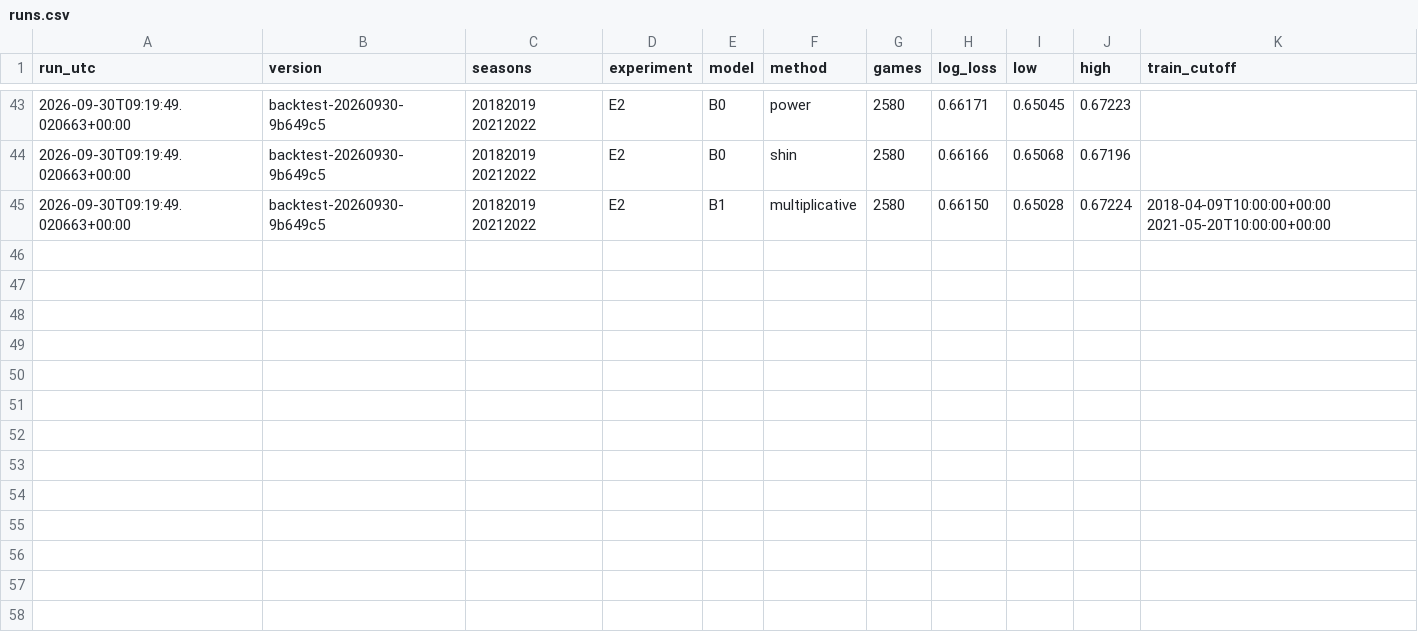
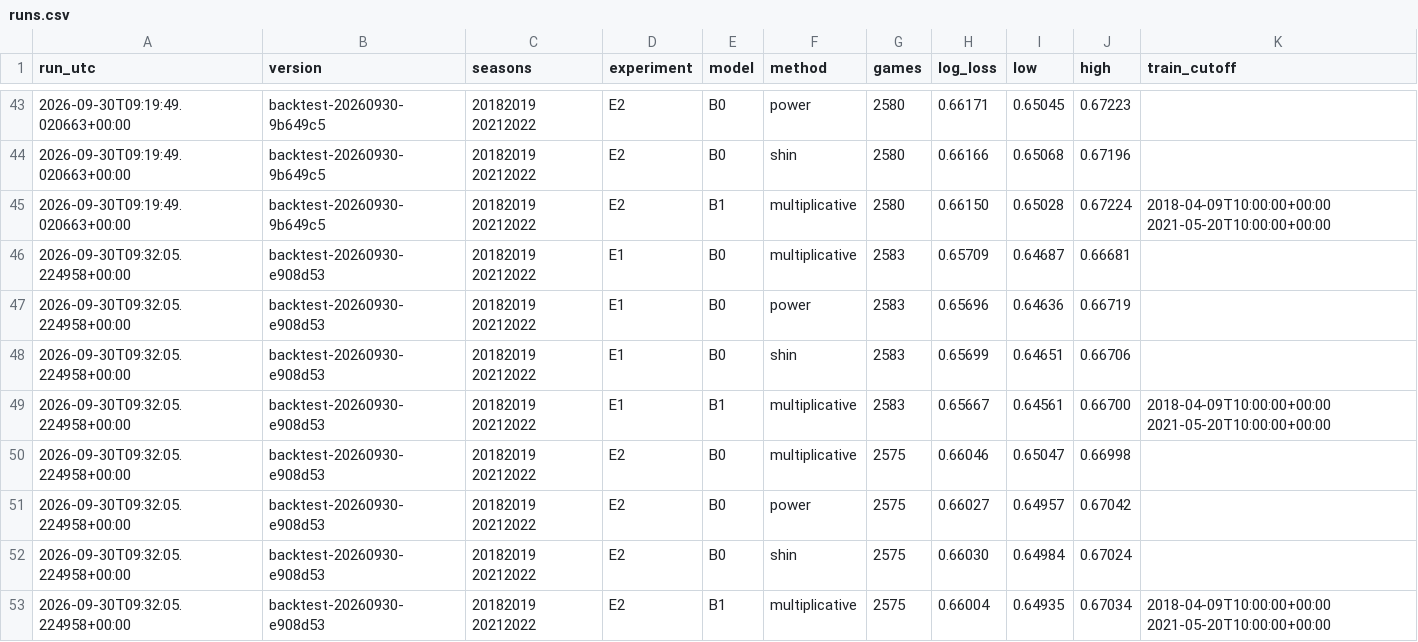
Before and after one commit to HeikkiMatias/nhl-edge, a CSV file: reports/backtest/runs.csv, drawn as a sheet; only a part is shown, gaps mark what is left out; the diff names each change by its address in the sheet, - before the commit and + after, or states it on an @@ line.

```diff
--- a/reports/backtest/runs.csv
+++ b/reports/backtest/runs.csv
+row 46: 2026-09-30T09:32:05.224958+00:00 | backtest-20260930-e908d53 | 20182019 20212022 | E1 | B0 | multiplicative | 2583 | 0.65709 | 0.64687 | 0.66681
+row 47: 2026-09-30T09:32:05.224958+00:00 | backtest-20260930-e908d53 | 20182019 20212022 | E1 | B0 | power | 2583 | 0.65696 | 0.64636 | 0.66719
+row 48: 2026-09-30T09:32:05.224958+00:00 | backtest-20260930-e908d53 | 20182019 20212022 | E1 | B0 | shin | 2583 | 0.65699 | 0.64651 | 0.66706
+row 49: 2026-09-30T09:32:05.224958+00:00 | backtest-20260930-e908d53 | 20182019 20212022 | E1 | B1 | multiplicative | 2583 | 0.65667 | 0.64561 | 0.66700 | 2018-04-09T10:00:00+00:00 2021-05-20T10:00:00+00:00
+row 50: 2026-09-30T09:32:05.224958+00:00 | backtest-20260930-e908d53 | 20182019 20212022 | E2 | B0 | multiplicative | 2575 | 0.66046 | 0.65047 | 0.66998
+row 51: 2026-09-30T09:32:05.224958+00:00 | backtest-20260930-e908d53 | 20182019 20212022 | E2 | B0 | power | 2575 | 0.66027 | 0.64957 | 0.67042
+row 52: 2026-09-30T09:32:05.224958+00:00 | backtest-20260930-e908d53 | 20182019 20212022 | E2 | B0 | shin | 2575 | 0.66030 | 0.64984 | 0.67024
+row 53: 2026-09-30T09:32:05.224958+00:00 | backtest-20260930-e908d53 | 20182019 20212022 | E2 | B1 | multiplicative | 2575 | 0.66004 | 0.64935 | 0.67034 | 2018-04-09T10:00:00+00:00 2021-05-20T10:00:00+00:00
```
Also changed, not shown: 3 other files.
